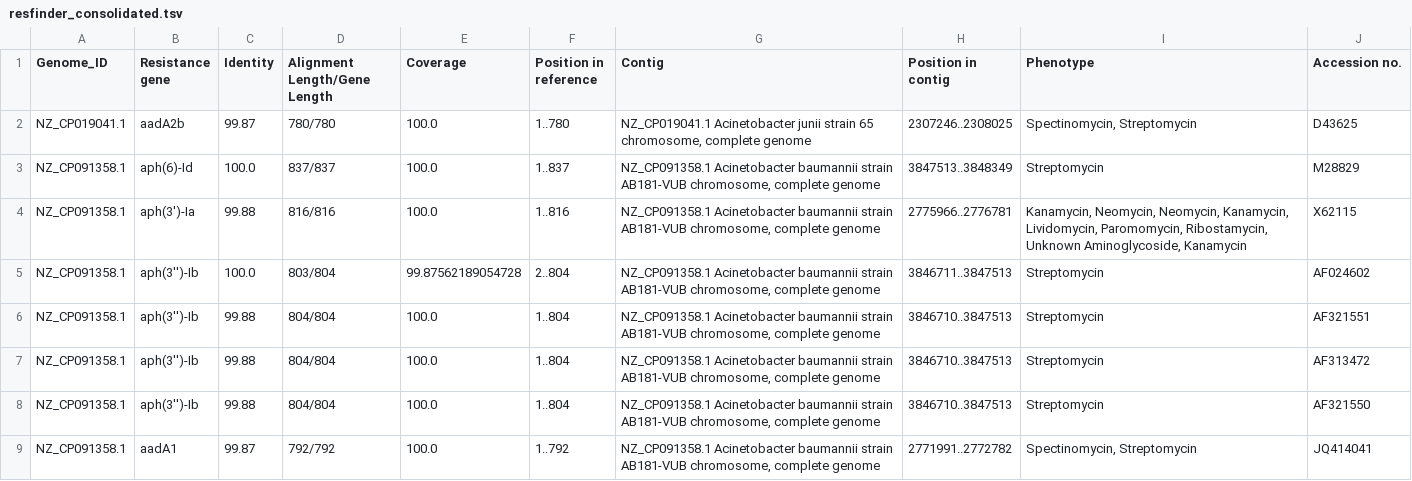
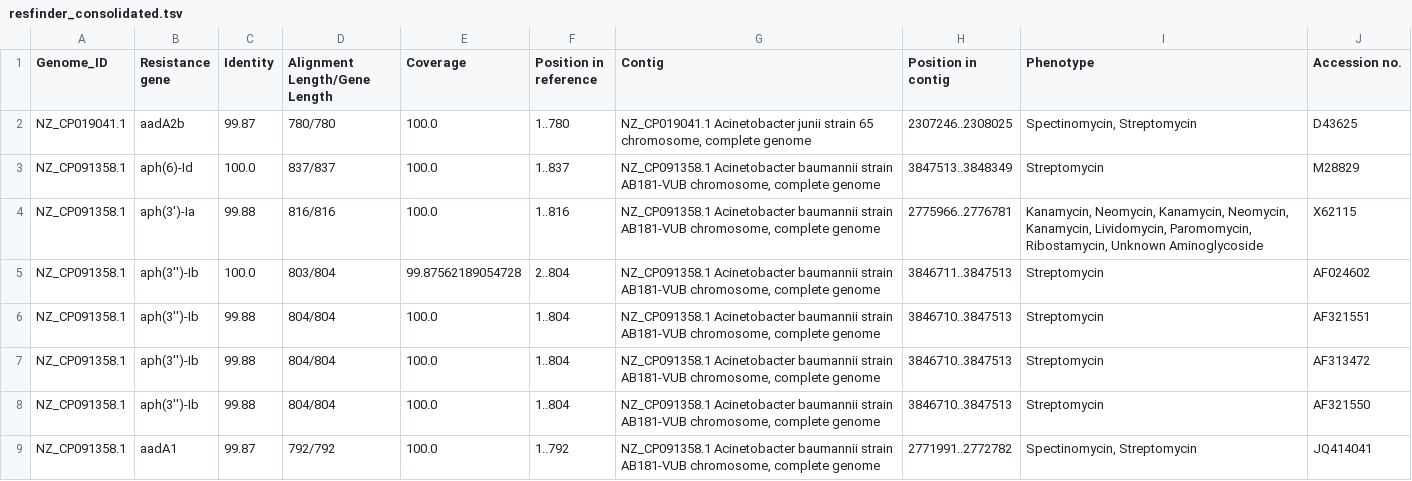
Before and after one commit to vikos77/acinetobacter-defence-pipeline, a TSV file: results/consolidated/resfinder_consolidated.tsv, drawn as a sheet; only a part is shown.

```diff
--- a/results/consolidated/resfinder_consolidated.tsv
+++ b/results/consolidated/resfinder_consolidated.tsv
@@ -3,3 +3,3 @@ NZ_CP019041.1	aadA2b	99.87	780/780	100.0	1..780	NZ_CP019041.1 Acinetobacter juni
 NZ_CP091358.1	aph(6)-Id	100.0	837/837	100.0	1..837	NZ_CP091358.1 Acinetobacter baumannii strain AB181-VUB chromosome, complete genome	3847513..3848349	Streptomycin	M28829
-NZ_CP091358.1	aph(3')-Ia	99.88	816/816	100.0	1..816	NZ_CP091358.1 Acinetobacter baumannii strain AB181-VUB chromosome, complete genome	2775966..2776781	Kanamycin, Neomycin, Neomycin, Kanamycin, Lividomycin, Paromomycin, Ribostamycin, Unknown Aminoglycoside, Kanamycin	X62115
+NZ_CP091358.1	aph(3')-Ia	99.88	816/816	100.0	1..816	NZ_CP091358.1 Acinetobacter baumannii strain AB181-VUB chromosome, complete genome	2775966..2776781	Kanamycin, Neomycin, Kanamycin, Neomycin, Kanamycin, Lividomycin, Paromomycin, Ribostamycin, Unknown Aminoglycoside	X62115
 NZ_CP091358.1	aph(3'')-Ib	100.0	803/804	99.87562189054728	2..804	NZ_CP091358.1 Acinetobacter baumannii strain AB181-VUB chromosome, complete genome	3846711..3847513	Streptomycin	AF024602
```
Also changed, not shown: 4 other files.
